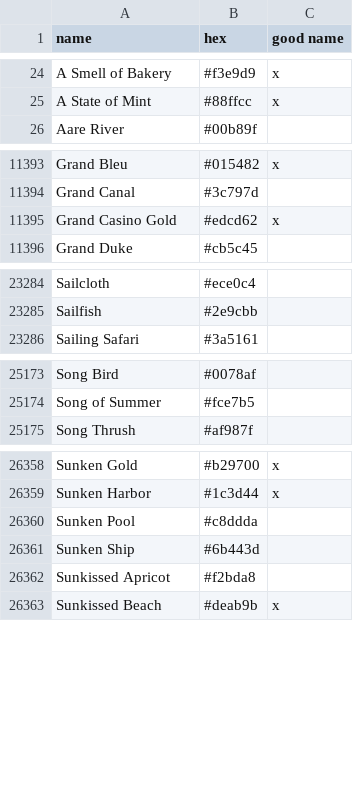
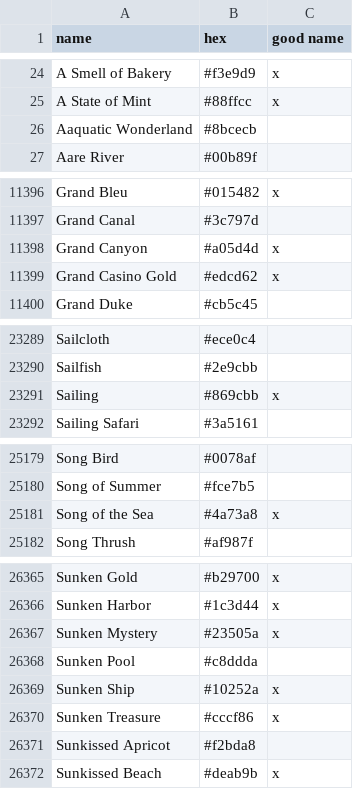
Before and after one commit to meodai/color-names, a CSV file: src/colornames.csv, drawn as a sheet; only a part is shown, gaps mark what is left out; the diff covers the shown part only.

Commit message:
feat(colors): add own and user creations
4 new names by Nathan Swift

```diff
--- a/src/colornames.csv
+++ b/src/colornames.csv
@@ -25,2 +25,3 @@ A Smell of Bakery,#f3e9d9,x
 A State of Mint,#88ffcc,x
+Aaquatic Wonderland,#8bcecb,
 Aare River,#00b89f,
@@ -11394,2 +11397,3 @@ Grand Bleu,#015482,x
 Grand Canal,#3c797d,
+Grand Canyon,#a05d4d,x
 Grand Casino Gold,#edcd62,x
@@ -23285,2 +23290,3 @@ Sailcloth,#ece0c4,
 Sailfish,#2e9cbb,
+Sailing,#869cbb,x
 Sailing Safari,#3a5161,
@@ -25174,2 +25180,3 @@ Song Bird,#0078af,
 Song of Summer,#fce7b5,
+Song of the Sea,#4a73a8,x
 Song Thrush,#af987f,
@@ -26359,4 +26366,6 @@ Sunken Gold,#b29700,x
 Sunken Harbor,#1c3d44,x
+Sunken Mystery,#23505a,x
 Sunken Pool,#c8ddda,
-Sunken Ship,#6b443d,
+Sunken Ship,#10252a,x
+Sunken Treasure,#cccf86,x
 Sunkissed Apricot,#f2bda8,
```
Also changed, not shown: 4 added rows and 2 edited cells elsewhere in this file.
